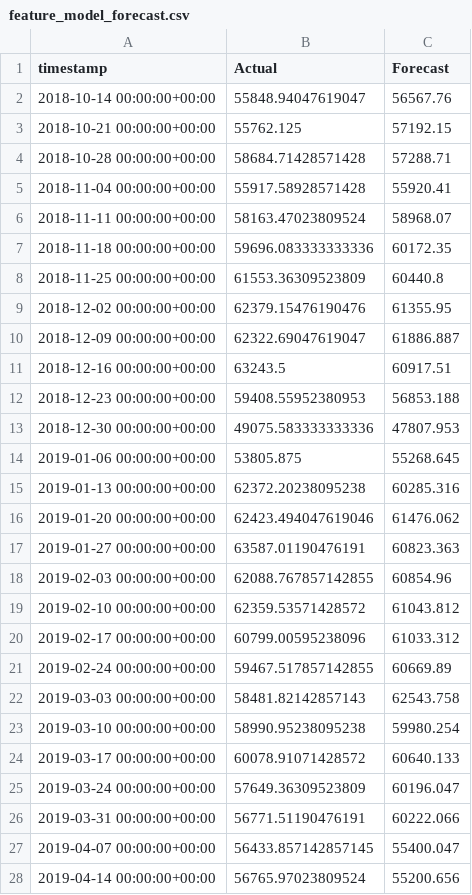
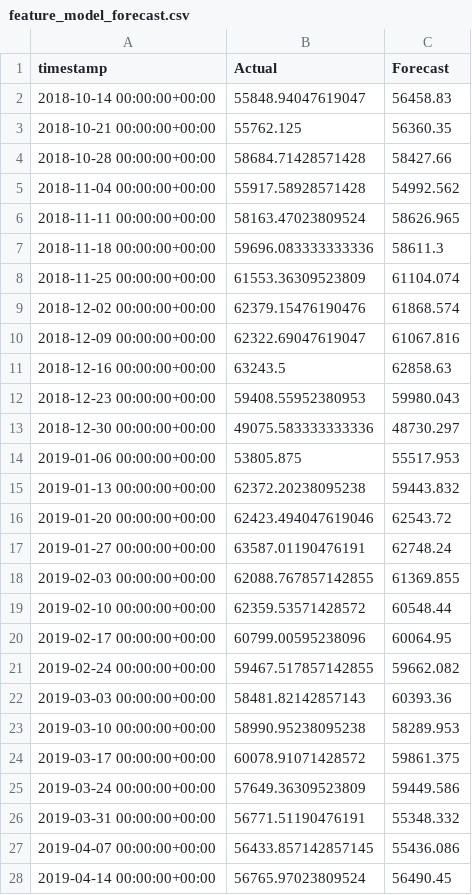
Before and after one commit to dekshinaudayan/german-electricity-demand-forecasting, a CSV file: outputs/forecasts/feature_model_forecast.csv, drawn as a sheet; only a part is shown; the diff covers the shown part only.

Commit message:
Saved forecast results as CSV

```diff
--- a/outputs/forecasts/feature_model_forecast.csv
+++ b/outputs/forecasts/feature_model_forecast.csv
@@ -1,28 +1,28 @@
 timestamp,Actual,Forecast
-2018-10-14 00:00:00+00:00,55848.94047619047,56567.76
-2018-10-21 00:00:00+00:00,55762.125,57192.15
-2018-10-28 00:00:00+00:00,58684.71428571428,57288.71
-2018-11-04 00:00:00+00:00,55917.58928571428,55920.41
-2018-11-11 00:00:00+00:00,58163.47023809524,58968.07
-2018-11-18 00:00:00+00:00,59696.083333333336,60172.35
-2018-11-25 00:00:00+00:00,61553.36309523809,60440.8
-2018-12-02 00:00:00+00:00,62379.15476190476,61355.95
-2018-12-09 00:00:00+00:00,62322.69047619047,61886.887
-2018-12-16 00:00:00+00:00,63243.5,60917.51
-2018-12-23 00:00:00+00:00,59408.55952380953,56853.188
-2018-12-30 00:00:00+00:00,49075.583333333336,47807.953
-2019-01-06 00:00:00+00:00,53805.875,55268.645
-2019-01-13 00:00:00+00:00,62372.20238095238,60285.316
-2019-01-20 00:00:00+00:00,62423.494047619046,61476.062
-2019-01-27 00:00:00+00:00,63587.01190476191,60823.363
-2019-02-03 00:00:00+00:00,62088.767857142855,60854.96
-2019-02-10 00:00:00+00:00,62359.53571428572,61043.812
-2019-02-17 00:00:00+00:00,60799.00595238096,61033.312
-2019-02-24 00:00:00+00:00,59467.517857142855,60669.89
-2019-03-03 00:00:00+00:00,58481.82142857143,62543.758
-2019-03-10 00:00:00+00:00,58990.95238095238,59980.254
-2019-03-17 00:00:00+00:00,60078.91071428572,60640.133
-2019-03-24 00:00:00+00:00,57649.36309523809,60196.047
-2019-03-31 00:00:00+00:00,56771.51190476191,60222.066
-2019-04-07 00:00:00+00:00,56433.857142857145,55400.047
-2019-04-14 00:00:00+00:00,56765.97023809524,55200.656
+2018-10-14 00:00:00+00:00,55848.94047619047,56458.83
+2018-10-21 00:00:00+00:00,55762.125,56360.35
+2018-10-28 00:00:00+00:00,58684.71428571428,58427.66
+2018-11-04 00:00:00+00:00,55917.58928571428,54992.562
+2018-11-11 00:00:00+00:00,58163.47023809524,58626.965
+2018-11-18 00:00:00+00:00,59696.083333333336,58611.3
+2018-11-25 00:00:00+00:00,61553.36309523809,61104.074
+2018-12-02 00:00:00+00:00,62379.15476190476,61868.574
+2018-12-09 00:00:00+00:00,62322.69047619047,61067.816
+2018-12-16 00:00:00+00:00,63243.5,62858.63
+2018-12-23 00:00:00+00:00,59408.55952380953,59980.043
+2018-12-30 00:00:00+00:00,49075.583333333336,48730.297
+2019-01-06 00:00:00+00:00,53805.875,55517.953
+2019-01-13 00:00:00+00:00,62372.20238095238,59443.832
+2019-01-20 00:00:00+00:00,62423.494047619046,62543.72
+2019-01-27 00:00:00+00:00,63587.01190476191,62748.24
+2019-02-03 00:00:00+00:00,62088.767857142855,61369.855
+2019-02-10 00:00:00+00:00,62359.53571428572,60548.44
+2019-02-17 00:00:00+00:00,60799.00595238096,60064.95
+2019-02-24 00:00:00+00:00,59467.517857142855,59662.082
+2019-03-03 00:00:00+00:00,58481.82142857143,60393.36
+2019-03-10 00:00:00+00:00,58990.95238095238,58289.953
+2019-03-17 00:00:00+00:00,60078.91071428572,59861.375
+2019-03-24 00:00:00+00:00,57649.36309523809,59449.586
+2019-03-31 00:00:00+00:00,56771.51190476191,55348.332
+2019-04-07 00:00:00+00:00,56433.857142857145,55436.086
+2019-04-14 00:00:00+00:00,56765.97023809524,56490.45
```
Also changed, not shown: 77 edited cells elsewhere in this file.
